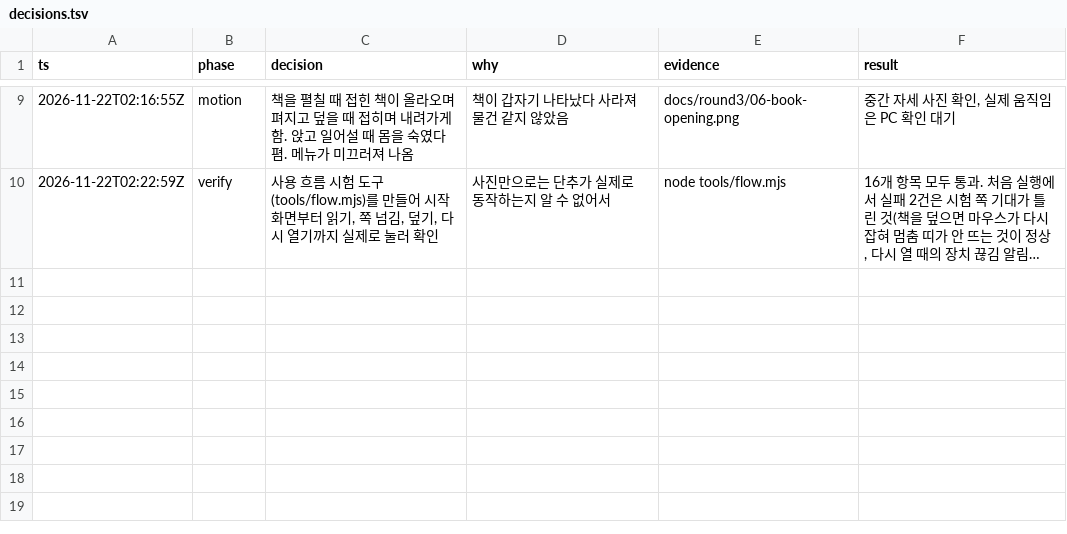
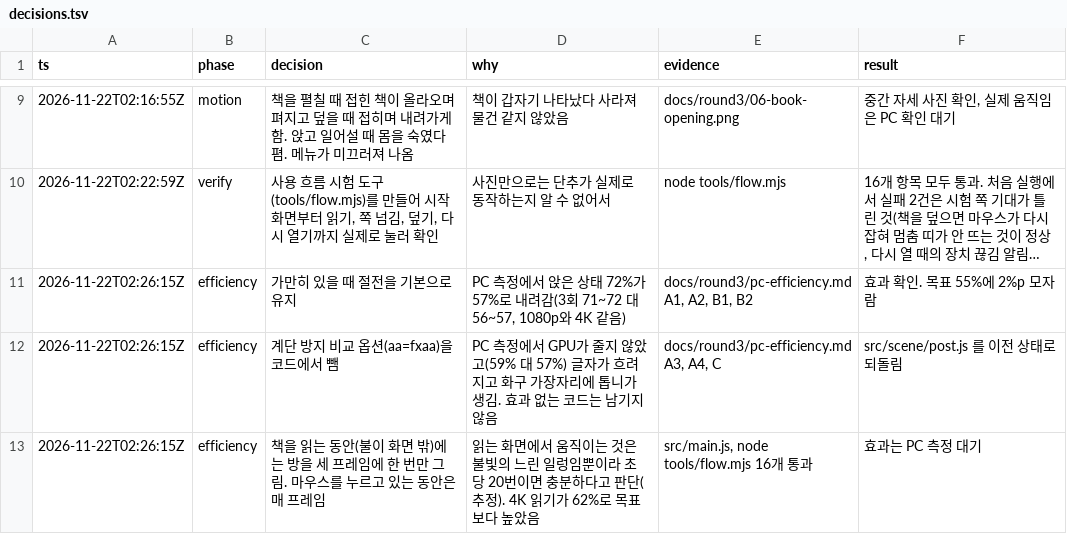
Before and after one commit to violetflag/coding, a TSV file: docs/round3/decisions.tsv, drawn as a sheet; only a part is shown, gaps mark what is left out; long unchanged cells end in …; the diff names each change by its address in the sheet, - before the commit and + after, or states it on an @@ line.

```diff
--- a/docs/round3/decisions.tsv
+++ b/docs/round3/decisions.tsv
+row 11: 2026-11-22T02:26:15Z | efficiency | 가만히 있을 때 절전을 기본으로 유지 | PC 측정에서 앉은 상태 72%가 57%로 내려감(3회 71~72 대 56~57, 1080p와 4K 같음) | docs/round3/pc-efficiency.md A1, A2, B1, B2 | 효과 확인. 목표 55%에 2%p 모자람
+row 12: 2026-11-22T02:26:15Z | efficiency | 계단 방지 비교 옵션(aa=fxaa)을 코드에서 뺌 | PC 측정에서 GPU가 줄지 않았고(59% 대 57%) 글자가 흐려지고 화구 가장자리에 톱니가 생김. 효과 없는 코드는 남기지 않음 | docs/round3/pc-efficiency.md A3, A4, C | src/scene/post.js 를 이전 상태로 되돌림
+row 13: 2026-11-22T02:26:15Z | efficiency | 책을 읽는 동안(불이 화면 밖)에는 방을 세 프레임에 한 번만 그림. 마우스를 누르고 있는 동안은 매 프레임 | 읽는 화면에서 움직이는 것은 불빛의 느린 일렁임뿐이라 초당 20번이면 충분하다고 판단(추정). 4K 읽기가 62%로 목표보다 높았음 | src/main.js, node tools/flow.mjs 16개 통과 | 효과는 PC 측정 대기
```
Also changed, not shown: 4 other files.
